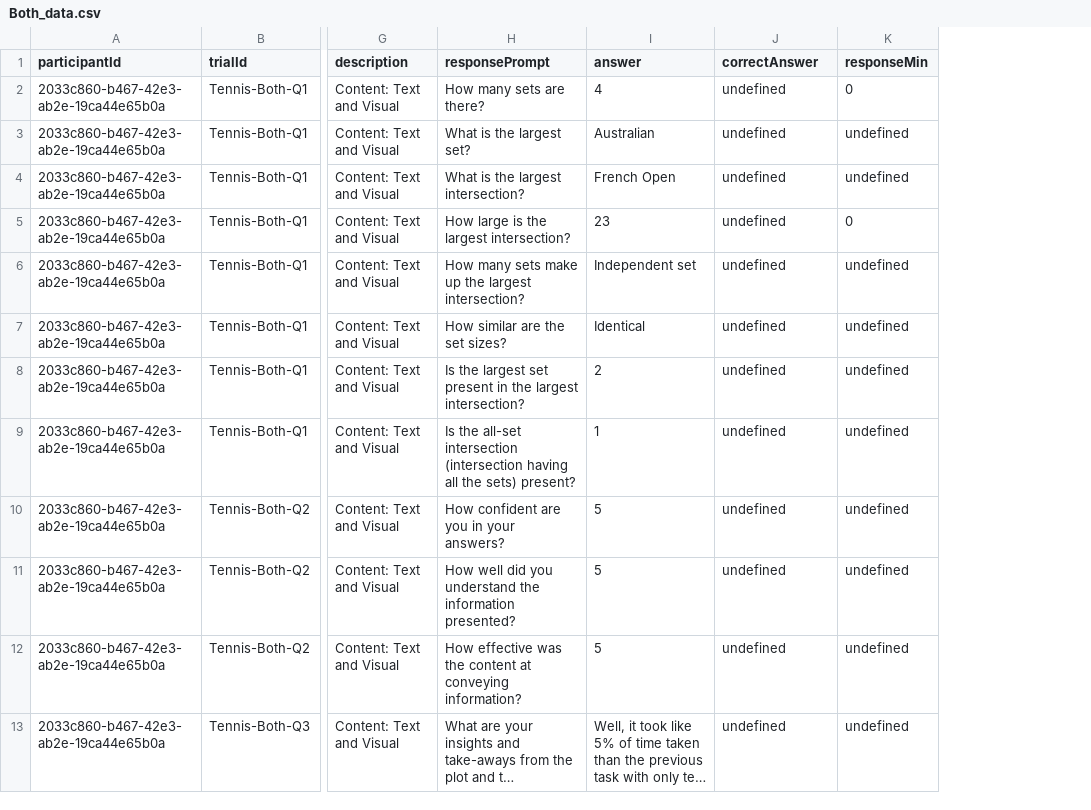
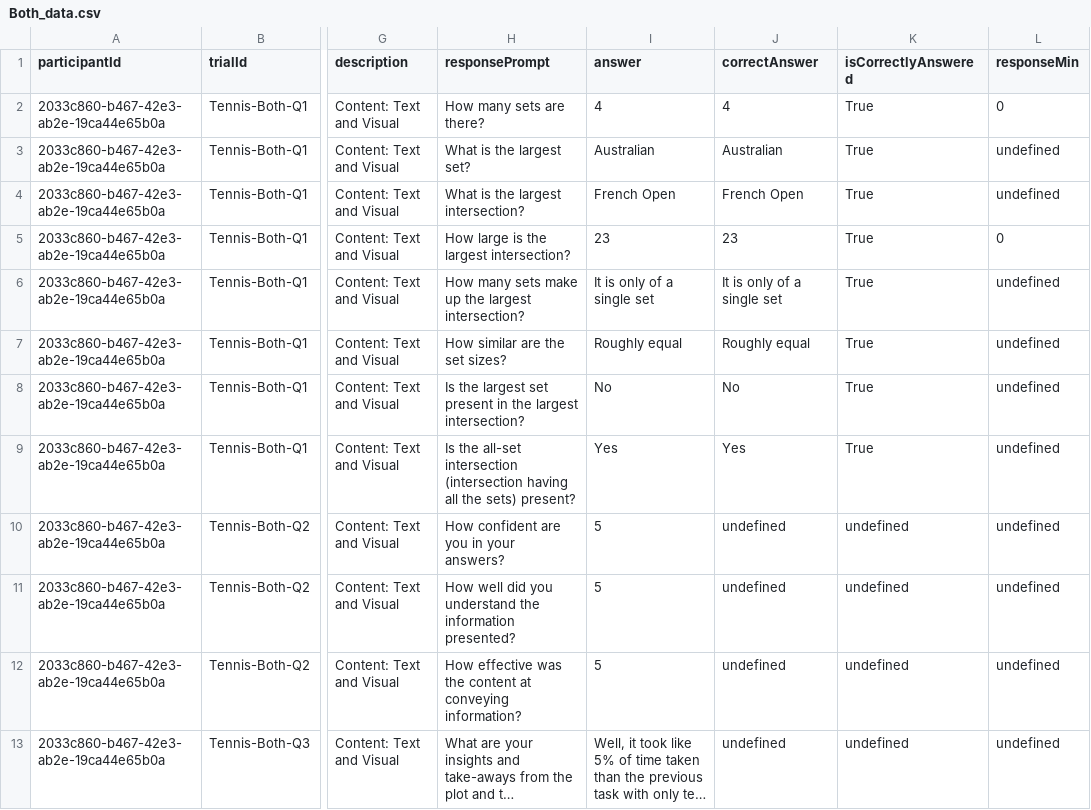
Before and after one commit to visdesignlab/UpSet-Survey-Data-Analysis, a CSV file: data/Both_data.csv, drawn as a sheet; only a part is shown, gaps mark what is left out; long unchanged cells end in …; the diff covers the shown part only; the diff names each change by its address in the sheet, - before the commit and + after, or states it on an @@ line.

```diff
--- a/data/Both_data.csv
+++ b/data/Both_data.csv
+column K (isCorrectlyAnswered), rows 2-13: True | True | True | True | True | True | True | True | undefined | undefined | undefined | undefined
-J2 (correctAnswer): undefined
+J2 (correctAnswer): 4
-J3 (correctAnswer): undefined
+J3 (correctAnswer): Australian
-J4 (correctAnswer): undefined
+J4 (correctAnswer): French Open
-J5 (correctAnswer): undefined
+J5 (correctAnswer): 23
-I6 (answer): Independent set
+I6 (answer): It is only of a single set
-J6 (correctAnswer): undefined
+J6 (correctAnswer): It is only of a single set
-I7 (answer): Identical
+I7 (answer): Roughly equal
-J7 (correctAnswer): undefined
+J7 (correctAnswer): Roughly equal
-I8 (answer): 2
+I8 (answer): No
-J8 (correctAnswer): undefined
+J8 (correctAnswer): No
-I9 (answer): 1
+I9 (answer): Yes
-J9 (correctAnswer): undefined
+J9 (correctAnswer): Yes
```
Also changed, not shown: 70 edited cells elsewhere in this file, data/Survey_data.csv, data/Text_data.csv, 5 other files.
